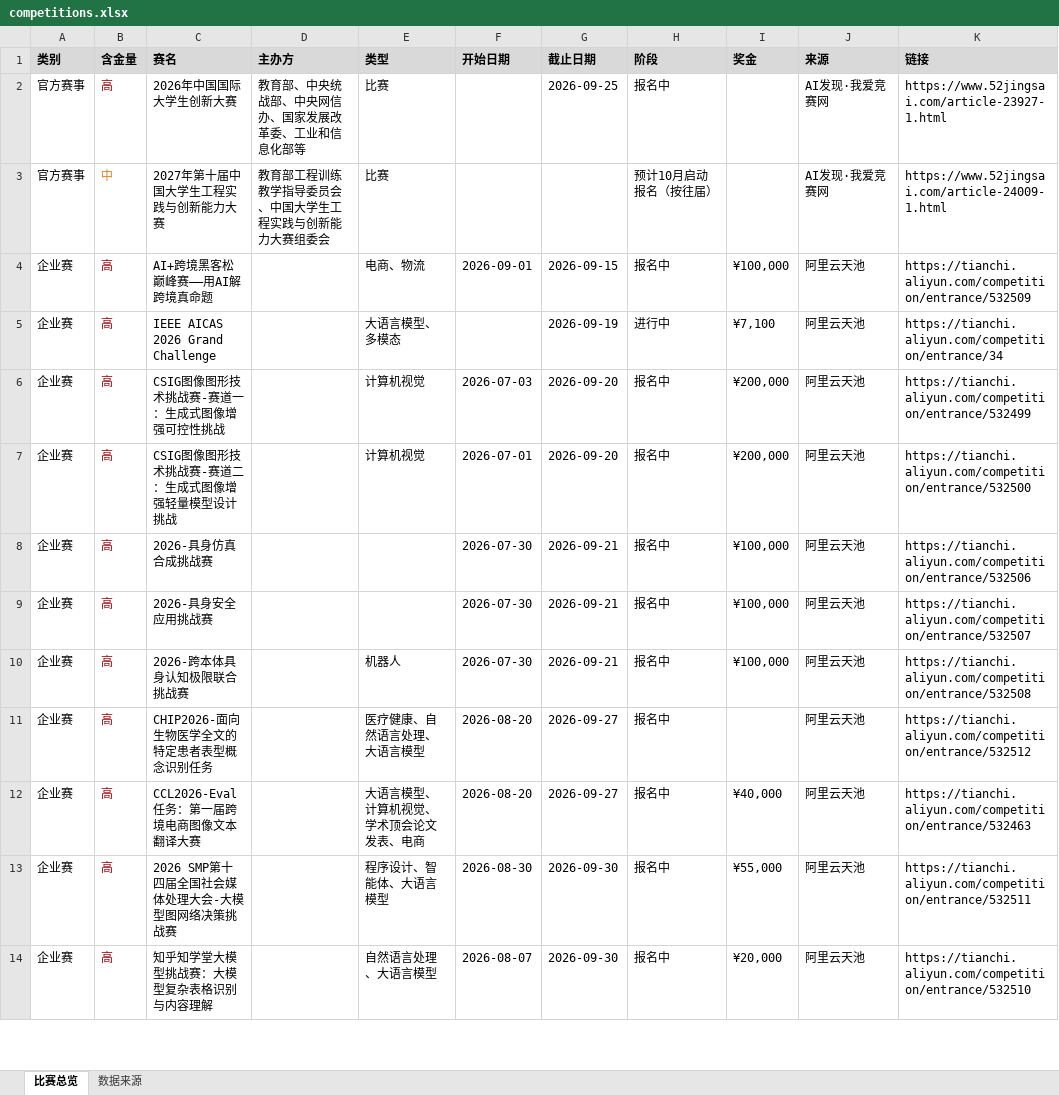
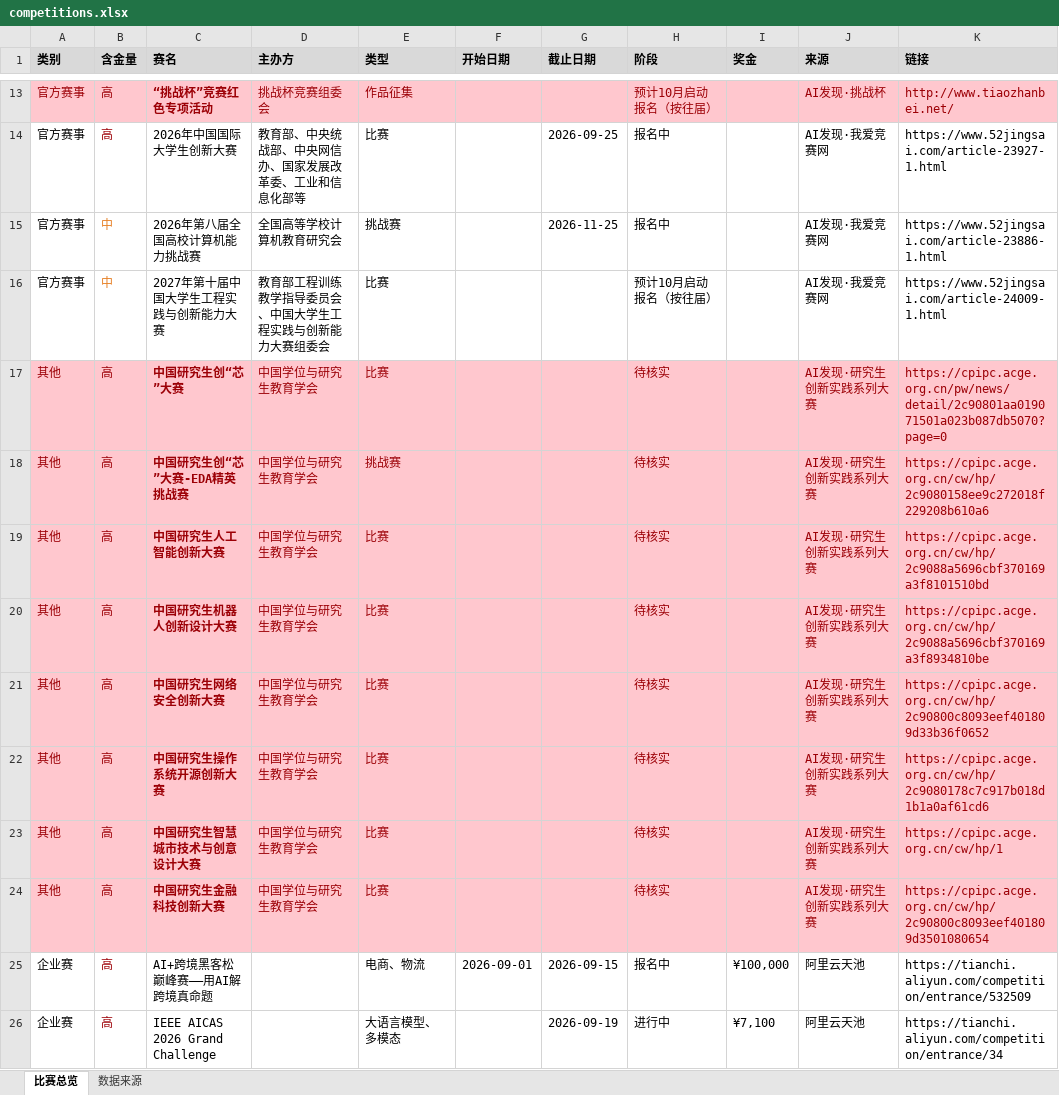
Before and after one commit to ArchaicRam/competition-radar, an Excel workbook: data/competitions.xlsx, sheet 比赛总览, drawn as a sheet; only a part is shown, gaps mark what is left out; the shorter side is filled out with more unchanged rows; values as stored, in another font and other column widths than the file's, no borders; the diff covers the shown part only; the diff names each change by its address in the sheet, - before the commit and + after, or states it on an @@ line.

```diff
--- a/data/competitions.xlsx (sheet 比赛总览)
+++ b/data/competitions.xlsx (sheet 比赛总览)
+row 13: 官方赛事 | 高 | “挑战杯”竞赛红色专项活动 | 挑战杯竞赛组委会 | 作品征集 |  |  | 预计10月启动报名（按往届） |  | AI发现·挑战杯 | http://www.tiaozhanbei.net/
+row 15: 官方赛事 | 中 | 2026年第八届全国高校计算机能力挑战赛 | 全国高等学校计算机教育研究会 | 挑战赛 |  | 2026-11-25 | 报名中 |  | AI发现·我爱竞赛网 | https://www.52jingsai.com/article-23886-1.html
+row 17: 其他 | 高 | 中国研究生创“芯”大赛 | 中国学位与研究生教育学会 | 比赛 |  |  | 待核实 |  | AI发现·研究生创新实践系列大赛 | https://cpipc.acge.org.cn/pw/news/detail/2c90801aa019071501a023b087db5070?page=0
+row 18: 其他 | 高 | 中国研究生创“芯”大赛-EDA精英挑战赛 | 中国学位与研究生教育学会 | 挑战赛 |  |  | 待核实 |  | AI发现·研究生创新实践系列大赛 | https://cpipc.acge.org.cn/cw/hp/2c9080158ee9c272018f229208b610a6
+row 19: 其他 | 高 | 中国研究生人工智能创新大赛 | 中国学位与研究生教育学会 | 比赛 |  |  | 待核实 |  | AI发现·研究生创新实践系列大赛 | https://cpipc.acge.org.cn/cw/hp/2c9088a5696cbf370169a3f8101510bd
+row 20: 其他 | 高 | 中国研究生机器人创新设计大赛 | 中国学位与研究生教育学会 | 比赛 |  |  | 待核实 |  | AI发现·研究生创新实践系列大赛 | https://cpipc.acge.org.cn/cw/hp/2c9088a5696cbf370169a3f8934810be
+row 21: 其他 | 高 | 中国研究生网络安全创新大赛 | 中国学位与研究生教育学会 | 比赛 |  |  | 待核实 |  | AI发现·研究生创新实践系列大赛 | https://cpipc.acge.org.cn/cw/hp/2c90800c8093eef401809d33b36f0652
+row 22: 其他 | 高 | 中国研究生操作系统开源创新大赛 | 中国学位与研究生教育学会 | 比赛 |  |  | 待核实 |  | AI发现·研究生创新实践系列大赛 | https://cpipc.acge.org.cn/cw/hp/2c9080178c7c917b018d1b1a0af61cd6
+row 23: 其他 | 高 | 中国研究生智慧城市技术与创意设计大赛 | 中国学位与研究生教育学会 | 比赛 |  |  | 待核实 |  | AI发现·研究生创新实践系列大赛 | https://cpipc.acge.org.cn/cw/hp/1
+row 24: 其他 | 高 | 中国研究生金融科技创新大赛 | 中国学位与研究生教育学会 | 比赛 |  |  | 待核实 |  | AI发现·研究生创新实践系列大赛 | https://cpipc.acge.org.cn/cw/hp/2c90800c8093eef401809d3501080654
```
Also changed, not shown: 15 added rows and 2 removed rows elsewhere in this sheet, sheet 数据来源, 2 other files.
